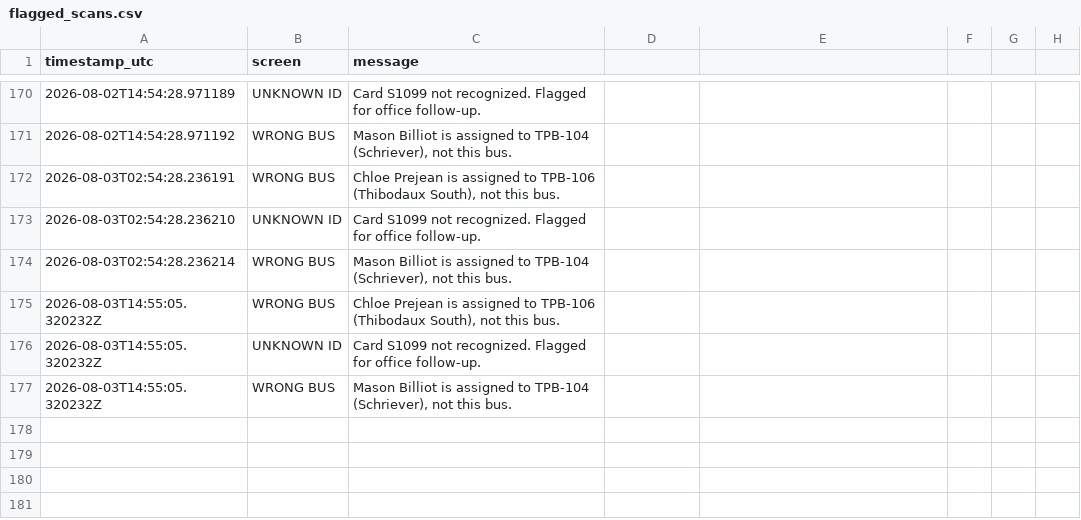
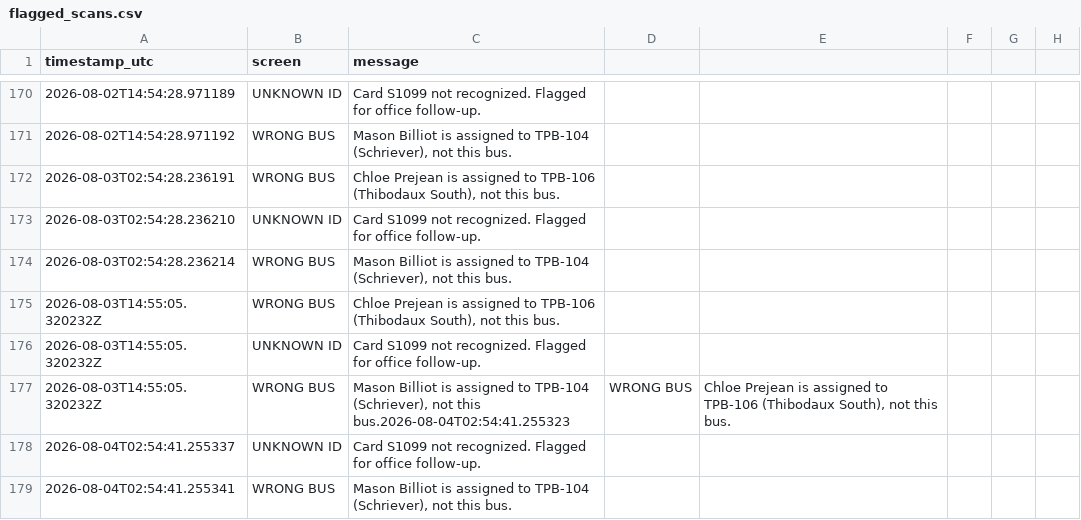
Before and after one commit to hopdot/terrebonne-school-bus-2025-2026, a CSV file: data/flagged_scans.csv, drawn as a sheet; only a part is shown, gaps mark what is left out; addresses are those after the commit; the diff names each change by its address in the sheet, - before the commit and + after, or states it on an @@ line.

Commit message:
Log flagged RFID boarding scans

```diff
--- a/data/flagged_scans.csv
+++ b/data/flagged_scans.csv
+row 177: 2026-08-03T14:55:05.320232Z | WRONG BUS | Mason Billiot is assigned to TPB-104 (Schriever), not this bus.2026-08-04T02:54:41.255323 | WRONG BUS | Chloe Prejean is assigned to TPB-106 (Thibodaux South), not this bus.
+row 178: 2026-08-04T02:54:41.255337 | UNKNOWN ID | Card S1099 not recognized. Flagged for office follow-up.
-A179 (timestamp_utc): 2026-08-03T14:55:05.320232Z
+A179 (timestamp_utc): 2026-08-04T02:54:41.255341
```
